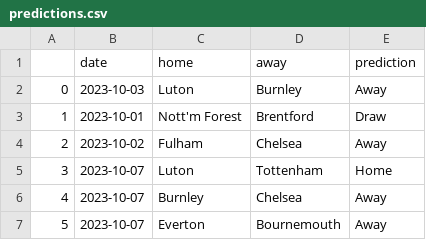
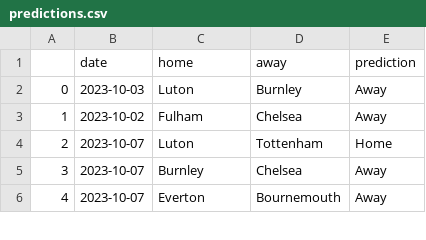
Before and after one commit to AndresNavarrete/football_predictor, a CSV file: data/ml/predictions.csv, drawn as a sheet; only a part is shown; removed rows and columns are numbered as before the commit, all else as after; the diff names each change by its address in the sheet, - before the commit and + after, or states it on an @@ line.

Commit message:
Auto commit: Update predictions

```diff
--- a/data/ml/predictions.csv
+++ b/data/ml/predictions.csv
-row 3: 1 | 2023-10-01 | Nott'm Forest | Brentford | Draw
@@ column A renumbered from row 3 down @@
```
Also changed, not shown: data/forecast/current_standings.csv, data/ml/fixture.csv.
